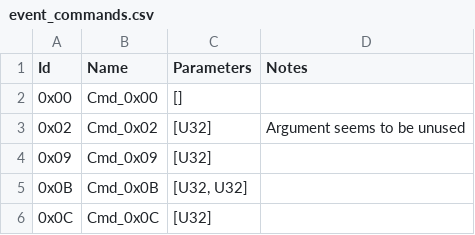
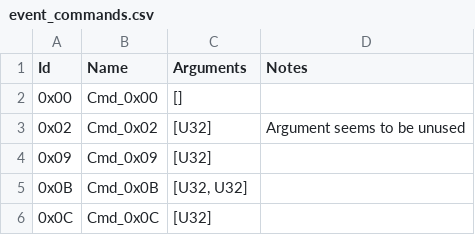
Before and after one commit to ExcaliburZero/dqmj1_info, a CSV file: dqmj1_info/data/event_commands.csv, drawn as a sheet; only a part is shown.

Commit message:
Load command types from csv

```diff
--- a/dqmj1_info/data/event_commands.csv
+++ b/dqmj1_info/data/event_commands.csv
@@ -1,2 +1,2 @@
-Id,Name,Parameters,Notes
+Id,Name,Arguments,Notes
 0x00,"Cmd_0x00","[]",
```
Also changed, not shown: 1 other file.
